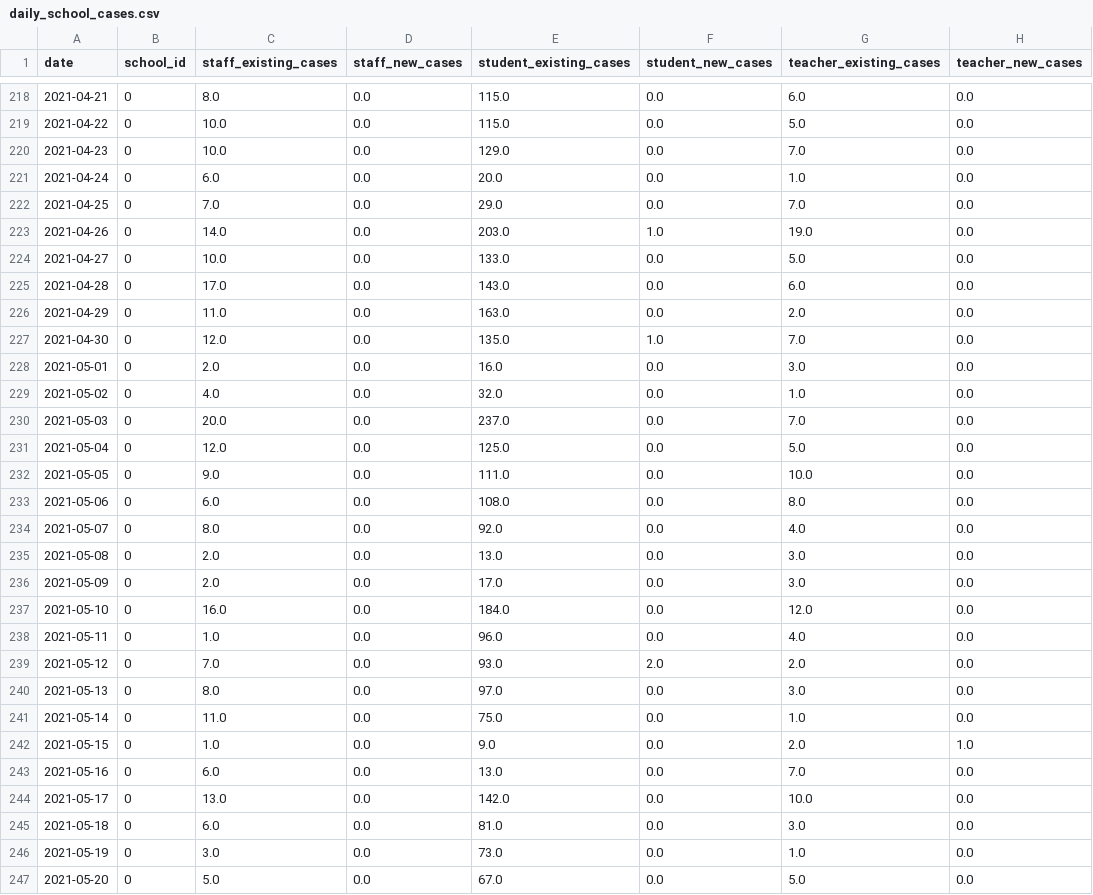
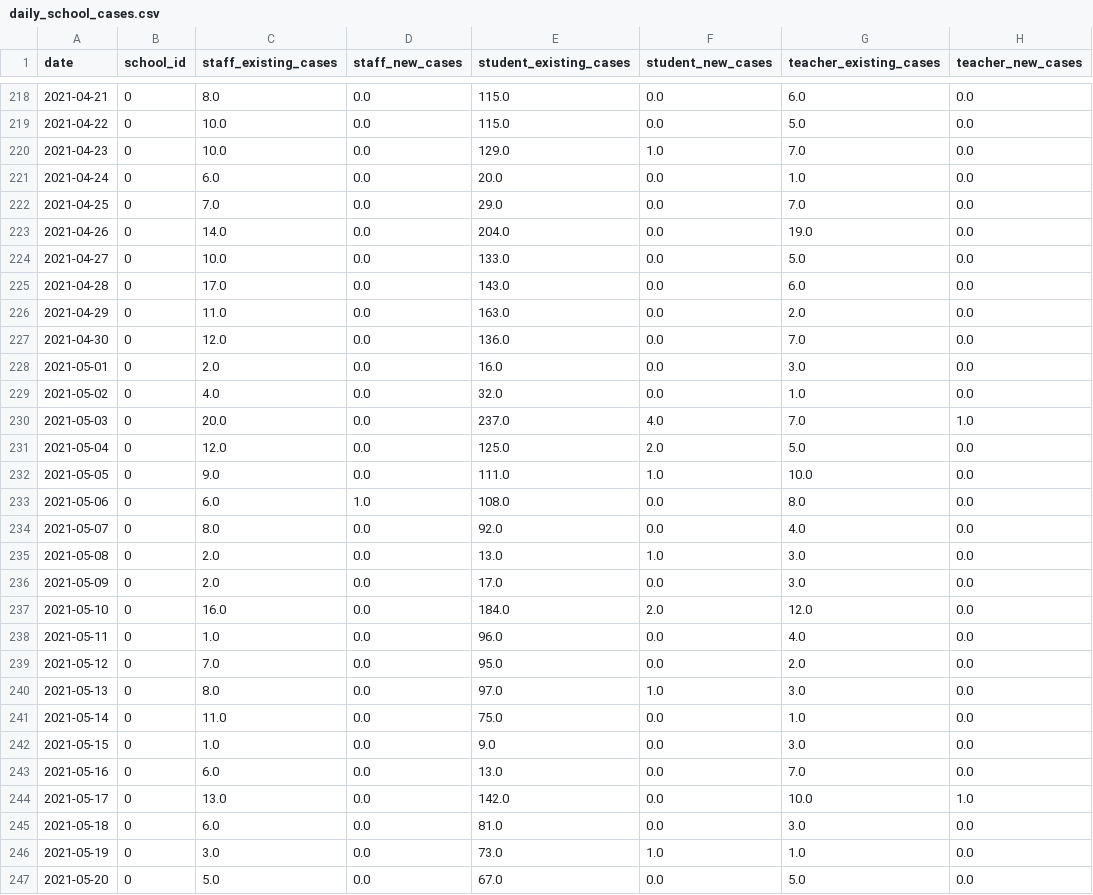
Before and after one commit to Chalkbeat/in-covid-data, a CSV file: daily_school_cases.csv, drawn as a sheet; only a part is shown, gaps mark what is left out; the diff covers the shown part only; the diff names each change by its address in the sheet, - before the commit and + after, or states it on an @@ line.

```diff
--- a/daily_school_cases.csv
+++ b/daily_school_cases.csv
-F220 (student_new_cases): 0.0
+F220 (student_new_cases): 1.0
-E223 (student_existing_cases): 203.0
+E223 (student_existing_cases): 204.0
-F223 (student_new_cases): 1.0
+F223 (student_new_cases): 0.0
-E227 (student_existing_cases): 135.0
+E227 (student_existing_cases): 136.0
-F227 (student_new_cases): 1.0
+F227 (student_new_cases): 0.0
-F230 (student_new_cases): 0.0
+F230 (student_new_cases): 4.0
-H230 (teacher_new_cases): 0.0
+H230 (teacher_new_cases): 1.0
-F231 (student_new_cases): 0.0
+F231 (student_new_cases): 2.0
-F232 (student_new_cases): 0.0
+F232 (student_new_cases): 1.0
-D233 (staff_new_cases): 0.0
+D233 (staff_new_cases): 1.0
-F235 (student_new_cases): 0.0
+F235 (student_new_cases): 1.0
-F237 (student_new_cases): 0.0
+F237 (student_new_cases): 2.0
-E239 (student_existing_cases): 93.0
+E239 (student_existing_cases): 95.0
-F239 (student_new_cases): 2.0
+F239 (student_new_cases): 0.0
-F240 (student_new_cases): 0.0
+F240 (student_new_cases): 1.0
-G242 (teacher_existing_cases): 2.0
+G242 (teacher_existing_cases): 3.0
-H242 (teacher_new_cases): 1.0
+H242 (teacher_new_cases): 0.0
-H244 (teacher_new_cases): 0.0
+H244 (teacher_new_cases): 1.0
-F246 (student_new_cases): 0.0
+F246 (student_new_cases): 1.0
```
Also changed, not shown: 8 added rows and 42 edited cells elsewhere in this file, school_data.csv, school_viz_data.csv.
